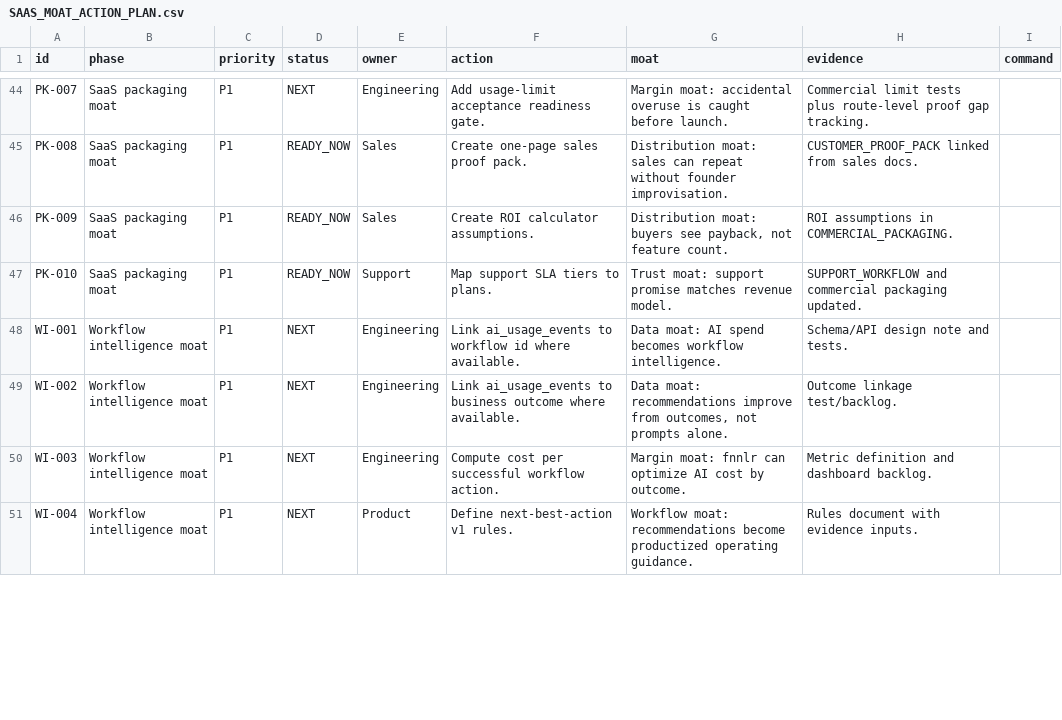
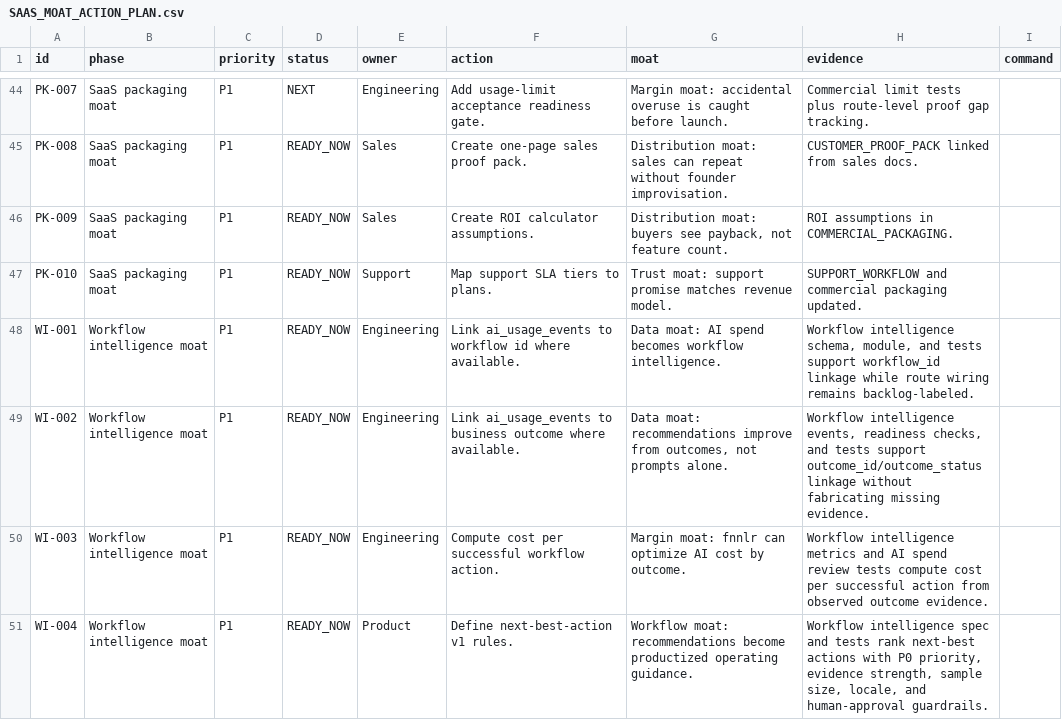
Before and after one commit to ramymortada-cpu/Fnnlr, a CSV file: docs/SAAS_MOAT_ACTION_PLAN.csv, drawn as a sheet; only a part is shown, gaps mark what is left out; the diff covers the shown part only.

Commit message:
Mark workflow intelligence contracts ready

```diff
--- a/docs/SAAS_MOAT_ACTION_PLAN.csv
+++ b/docs/SAAS_MOAT_ACTION_PLAN.csv
@@ -47,5 +47,5 @@ id,phase,priority,status,owner,action,moat,evidence,command
 "PK-010","SaaS packaging moat","P1","READY_NOW","Support","Map support SLA tiers to plans.","Trust moat: support promise matches revenue model.","SUPPORT_WORKFLOW and commercial packaging updated.",""
-"WI-001","Workflow intelligence moat","P1","NEXT","Engineering","Link ai_usage_events to workflow id where available.","Data moat: AI spend becomes workflow intelligence.","Schema/API design note and tests.",""
-"WI-002","Workflow intelligence moat","P1","NEXT","Engineering","Link ai_usage_events to business outcome where available.","Data moat: recommendations improve from outcomes, not prompts alone.","Outcome linkage test/backlog.",""
-"WI-003","Workflow intelligence moat","P1","NEXT","Engineering","Compute cost per successful workflow action.","Margin moat: fnnlr can optimize AI cost by outcome.","Metric definition and dashboard backlog.",""
-"WI-004","Workflow intelligence moat","P1","NEXT","Product","Define next-best-action v1 rules.","Workflow moat: recommendations become productized operating guidance.","Rules document with evidence inputs.",""
+"WI-001","Workflow intelligence moat","P1","READY_NOW","Engineering","Link ai_usage_events to workflow id where available.","Data moat: AI spend becomes workflow intelligence.","Workflow intelligence schema, module, and tests support workflow_id linkage while route wiring remains backlog-labeled.",""
+"WI-002","Workflow intelligence moat","P1","READY_NOW","Engineering","Link ai_usage_events to business outcome where available.","Data moat: recommendations improve from outcomes, not prompts alone.","Workflow intelligence events, readiness checks, and tests support outcome_id/outcome_status linkage without fabricating missing evidence.",""
+"WI-003","Workflow intelligence moat","P1","READY_NOW","Engineering","Compute cost per successful workflow action.","Margin moat: fnnlr can optimize AI cost by outcome.","Workflow intelligence metrics and AI spend review tests compute cost per successful action from observed outcome evidence.",""
+"WI-004","Workflow intelligence moat","P1","READY_NOW","Product","Define next-best-action v1 rules.","Workflow moat: recommendations become productized operating guidance.","Workflow intelligence spec and tests rank next-best actions with P0 priority, evidence strength, sample size, locale, and human-approval guardrails.",""
```
Also changed, not shown: 8 edited cells elsewhere in this file, 4 other files.
